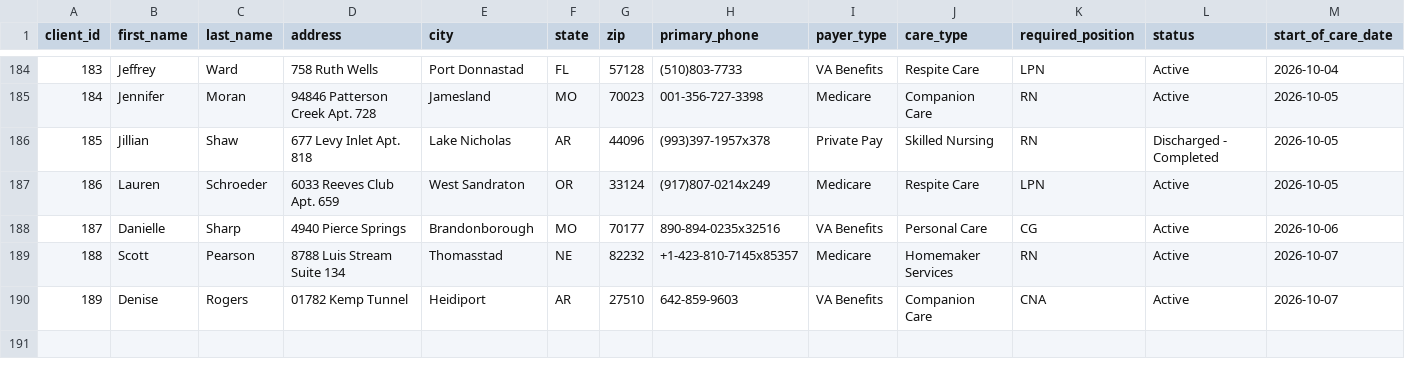
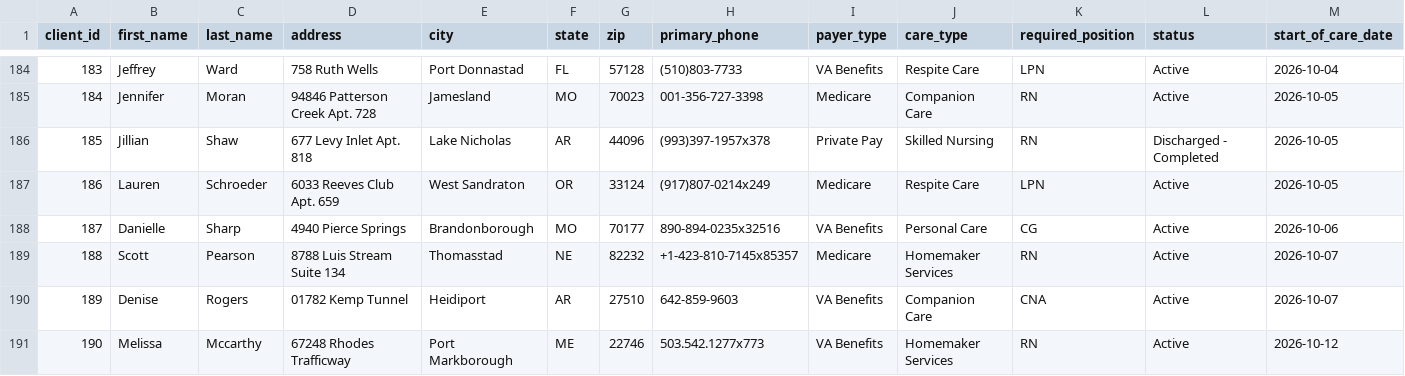
Before and after one commit to uzairnauman/Work_Opportunity_Tax_Credit, a CSV file: Datasets/Clients.csv, drawn as a sheet; only a part is shown, gaps mark what is left out; rows hold the shown columns only; the diff names each change by its address in the sheet, - before the commit and + after, or states it on an @@ line.

```diff
--- a/Datasets/Clients.csv
+++ b/Datasets/Clients.csv
+row 191: 190 | Melissa | Mccarthy | 67248 Rhodes Trafficway | Port Markborough | ME | 22746 | 503.542.1277x773 | VA Benefits | Homemaker Services | RN | Active | 2026-10-12
```
Also changed, not shown: 1 other file.
